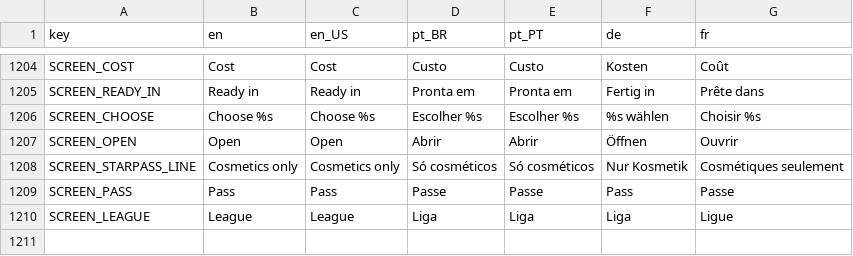
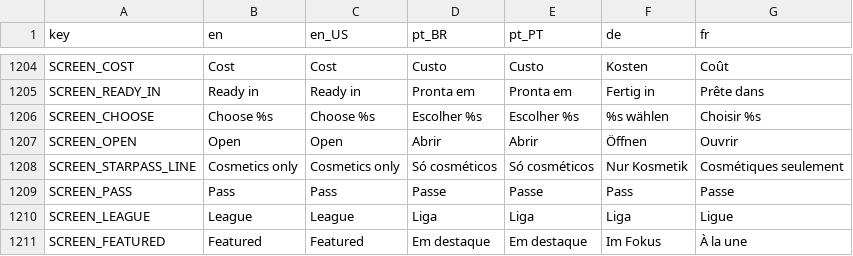
Before and after one commit to Fbba7/Ruleborn, a CSV file: client/i18n/strings.csv, drawn as a sheet; only a part is shown, gaps mark what is left out.

```diff
--- a/client/i18n/strings.csv
+++ b/client/i18n/strings.csv
@@ -1228 +1228,2 @@ SCREEN_PASS,Pass,Pass,Passe,Passe,Pass,Passe
 SCREEN_LEAGUE,League,League,Liga,Liga,Liga,Ligue
+SCREEN_FEATURED,Featured,Featured,Em destaque,Em destaque,Im Fokus,À la une
```
Also changed, not shown: 1 other file.
